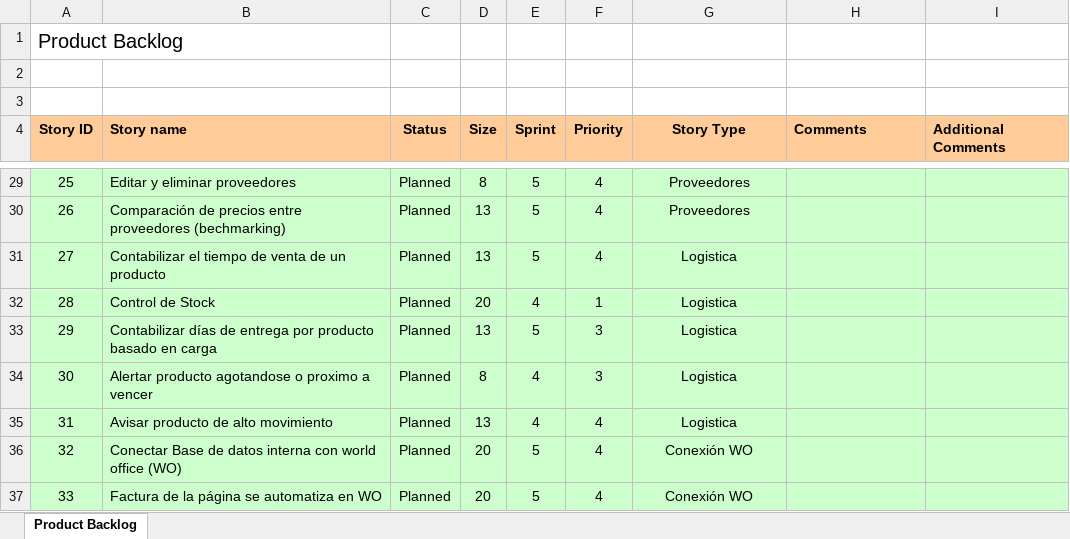
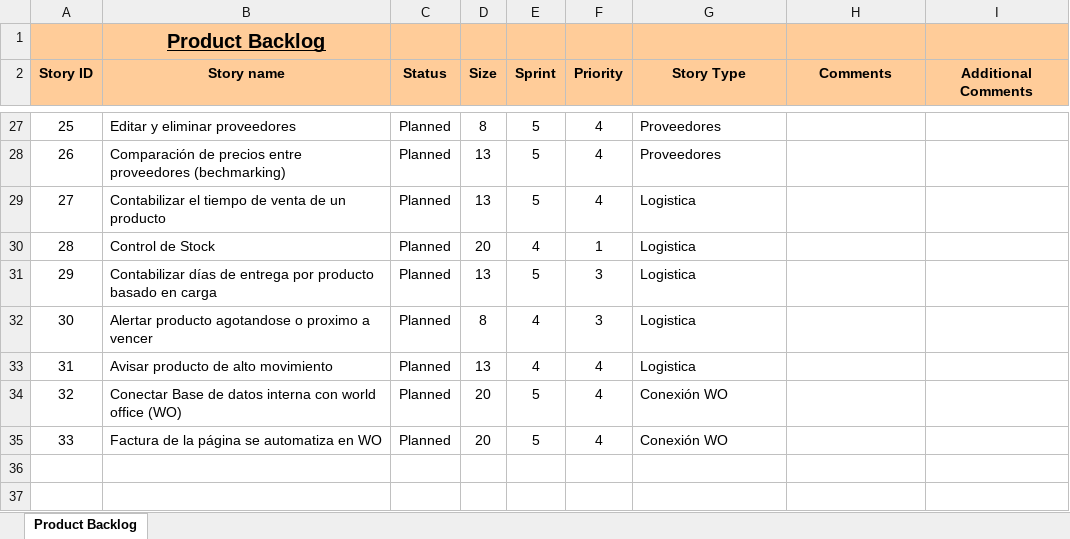
Before and after one commit to juanshowr/Equipo1-Grupo20, an Excel workbook: Proyecto Equipo 1 Grupo 20/Oscar Dario Amaya/Propuesta Backlog.xlsx, sheet Product Backlog, drawn as a sheet; only a part is shown, gaps mark what is left out; values as stored, in another font and other column widths than the file's, no borders; charts and pictures and conditional formats not drawn; removed rows and columns are numbered as before the commit, all else as after; the diff covers the shown part only; the diff names each change by its address in the sheet, - before the commit and + after, or states it on an @@ line.

```diff
--- a/Proyecto Equipo 1 Grupo 20/Oscar Dario Amaya/Propuesta Backlog.xlsx (sheet Product Backlog)
+++ b/Proyecto Equipo 1 Grupo 20/Oscar Dario Amaya/Propuesta Backlog.xlsx (sheet Product Backlog)
@@ column A (Story ID) renumbered in row 1 @@
-A1:I1 fill: none
+A1:I1 fill: #FFCC99
-B1 (Story name): (empty)
+B1 (Story name): Product Backlog
-row 2: (empty)
-row 3: (empty)
-B2 alignment: left
+B2 alignment: center
-H2:I2 alignment: left
+H2:I2 alignment: center
-A27:I35 fill: #CCFFCC
+A27:I35 fill: none
-G27:G35 alignment: center
+G27:G35 alignment: left
```
Also changed, not shown: cell formats elsewhere in this sheet, charts or pictures, 1 other file.
